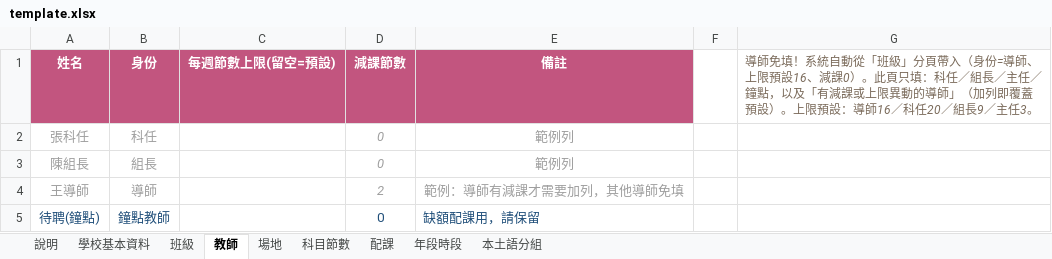
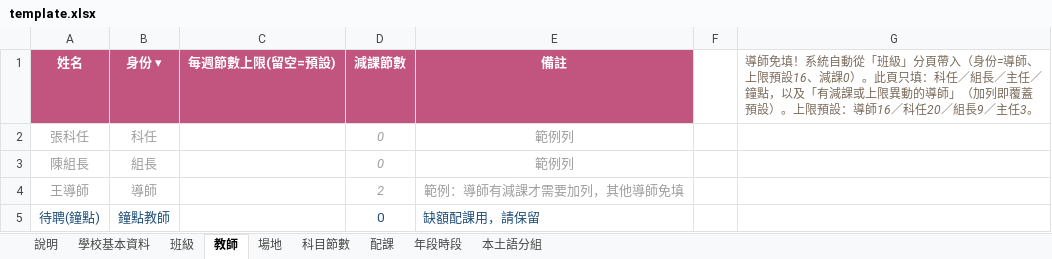
Before and after one commit to smallcannon-arch/schedule-demo, an Excel workbook: template.xlsx, sheet 教師, drawn as a sheet; values as stored, in another font and other column widths than the file's, no borders; the diff names each change by its address in the sheet, - before the commit and + after, or states it on an @@ line.

```diff
--- a/template.xlsx (sheet 教師)
+++ b/template.xlsx (sheet 教師)
-B1: 身份
+B1: 身份 ▾
```
Also changed, not shown: sheet 本土語分組, sheet 科目節數, sheet 說明, sheet 班級, sheet 配課.
